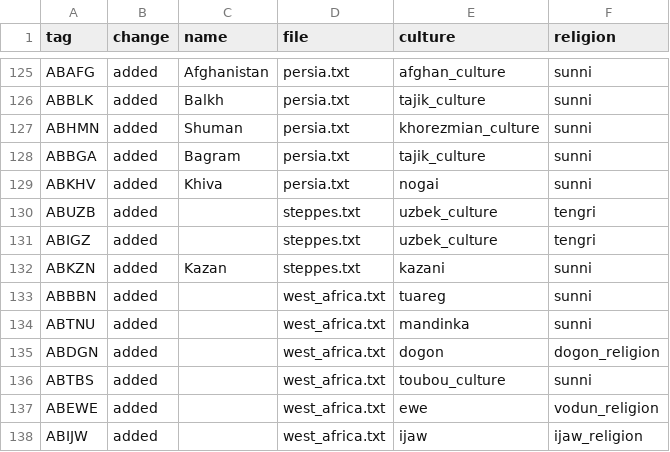
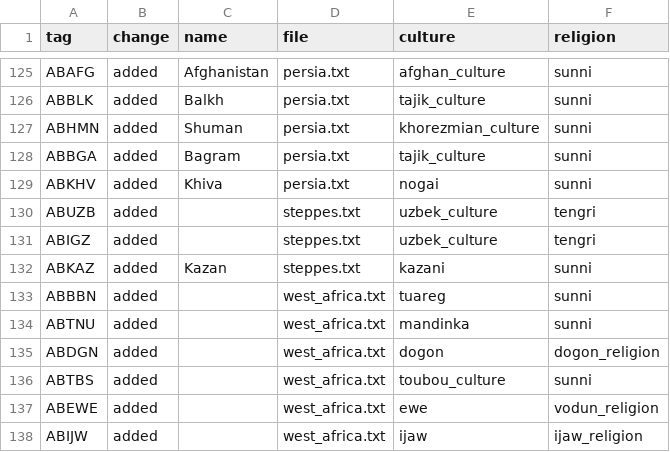
Before and after one commit to Ars-Belli/Ars-Belli-Mod, a CSV file: .tools/eu5_tags_diff.csv, drawn as a sheet; only a part is shown, gaps mark what is left out.

```diff
--- a/.tools/eu5_tags_diff.csv
+++ b/.tools/eu5_tags_diff.csv
@@ -131,3 +131,3 @@ ABUZB,added,,steppes.txt,uzbek_culture,tengri
 ABIGZ,added,,steppes.txt,uzbek_culture,tengri
-ABKZN,added,Kazan,steppes.txt,kazani,sunni
+ABKAZ,added,Kazan,steppes.txt,kazani,sunni
 ABBBN,added,,west_africa.txt,tuareg,sunni
```
Also changed, not shown: .tools/eu5_tags_mod.csv, 13 other files.
